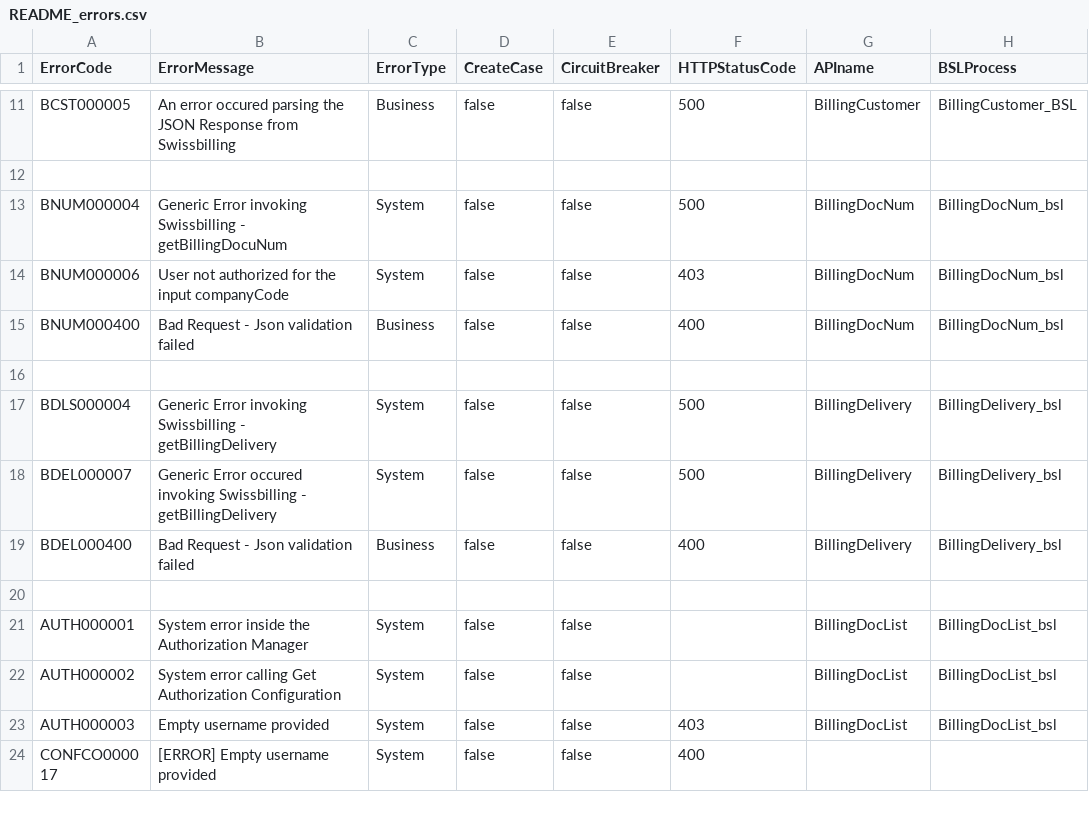
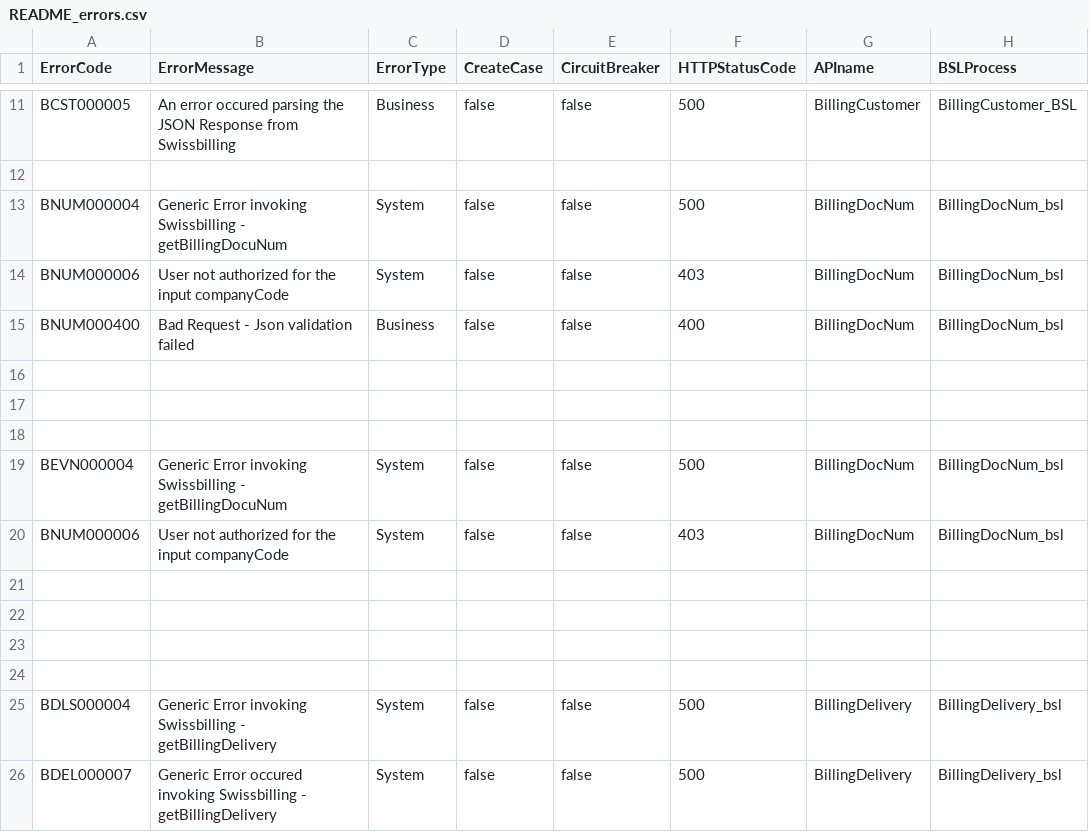
Before and after one commit to tamedia-pmd/tci_test.automated.deploy, a CSV file: REPO/ch.txg.b2c.billingdocinteractions.md/README_errors.csv, drawn as a sheet; only a part is shown, gaps mark what is left out; the shorter side is filled out with more unchanged rows; the diff names each change by its address in the sheet, - before the commit and + after, or states it on an @@ line.

```diff
--- a/REPO/ch.txg.b2c.billingdocinteractions.md/README_errors.csv
+++ b/REPO/ch.txg.b2c.billingdocinteractions.md/README_errors.csv
+row 17: (empty)
+row 18: (empty)
+row 19: BEVN000004 | Generic Error invoking Swissbilling - getBillingDocuNum | System | false | false | 500 | BillingDocNum | BillingDocNum_bsl
+row 20: BNUM000006 | User not authorized for the input companyCode | System | false | false | 403 | BillingDocNum | BillingDocNum_bsl
+row 21: (empty)
+row 22: (empty)
+row 23: (empty)
+row 24: (empty)
```
Also changed, not shown: 11 other files.
